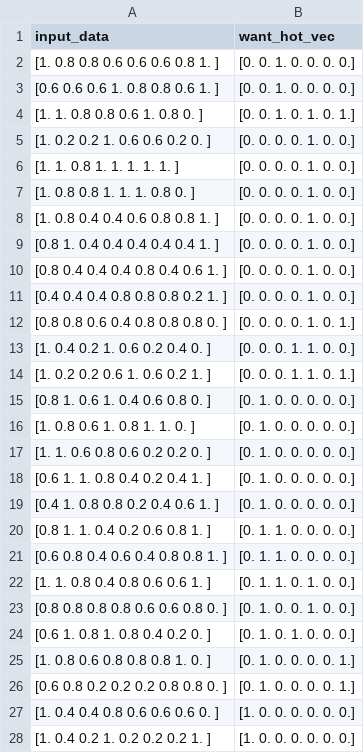
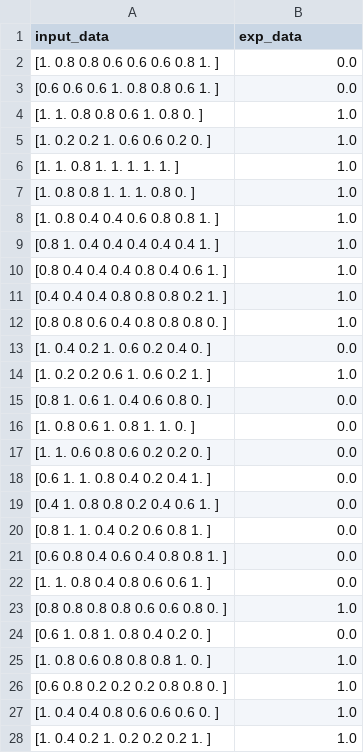
Before and after one commit to gkdnfka/Travel_Together, a CSV file: Data/survey_norm.csv, drawn as a sheet; only a part is shown; the diff covers the shown part only.

```diff
--- a/Data/survey_norm.csv
+++ b/Data/survey_norm.csv
@@ -1,28 +1,28 @@
-input_data,want_hot_vec
-[1.  0.8 0.8 0.6 0.6 0.6 0.8 1. ],[0. 0. 1. 0. 0. 0. 0.]
-[0.6 0.6 0.6 1.  0.8 0.8 0.6 1. ],[0. 0. 1. 0. 0. 0. 0.]
-[1.  1.  0.8 0.8 0.6 1.  0.8 0. ],[0. 0. 1. 0. 1. 0. 1.]
-[1.  0.2 0.2 1.  0.6 0.6 0.2 0. ],[0. 0. 0. 0. 1. 0. 0.]
-[1.  1.  0.8 1.  1.  1.  1.  1. ],[0. 0. 0. 0. 1. 0. 0.]
-[1.  0.8 0.8 1.  1.  1.  0.8 0. ],[0. 0. 0. 0. 1. 0. 0.]
-[1.  0.8 0.4 0.4 0.6 0.8 0.8 1. ],[0. 0. 0. 0. 1. 0. 0.]
-[0.8 1.  0.4 0.4 0.4 0.4 0.4 1. ],[0. 0. 0. 0. 1. 0. 0.]
-[0.8 0.4 0.4 0.4 0.8 0.4 0.6 1. ],[0. 0. 0. 0. 1. 0. 0.]
-[0.4 0.4 0.4 0.8 0.8 0.8 0.2 1. ],[0. 0. 0. 0. 1. 0. 0.]
-[0.8 0.8 0.6 0.4 0.8 0.8 0.8 0. ],[0. 0. 0. 0. 1. 0. 1.]
-[1.  0.4 0.2 1.  0.6 0.2 0.4 0. ],[0. 0. 0. 1. 1. 0. 0.]
-[1.  0.2 0.2 0.6 1.  0.6 0.2 1. ],[0. 0. 0. 1. 1. 0. 1.]
-[0.8 1.  0.6 1.  0.4 0.6 0.8 0. ],[0. 1. 0. 0. 0. 0. 0.]
-[1.  0.8 0.6 1.  0.8 1.  1.  0. ],[0. 1. 0. 0. 0. 0. 0.]
-[1.  1.  0.6 0.8 0.6 0.2 0.2 0. ],[0. 1. 0. 0. 0. 0. 0.]
-[0.6 1.  1.  0.8 0.4 0.2 0.4 1. ],[0. 1. 0. 0. 0. 0. 0.]
-[0.4 1.  0.8 0.8 0.2 0.4 0.6 1. ],[0. 1. 0. 0. 0. 0. 0.]
-[0.8 1.  1.  0.4 0.2 0.6 0.8 1. ],[0. 1. 1. 0. 0. 0. 0.]
-[0.6 0.8 0.4 0.6 0.4 0.8 0.8 1. ],[0. 1. 1. 0. 0. 0. 0.]
-[1.  1.  0.8 0.4 0.8 0.6 0.6 1. ],[0. 1. 1. 0. 1. 0. 0.]
-[0.8 0.8 0.8 0.8 0.6 0.6 0.8 0. ],[0. 1. 0. 0. 1. 0. 0.]
-[0.6 1.  0.8 1.  0.8 0.4 0.2 0. ],[0. 1. 0. 1. 0. 0. 0.]
-[1.  0.8 0.6 0.8 0.8 0.8 1.  0. ],[0. 1. 0. 0. 0. 0. 1.]
-[0.6 0.8 0.2 0.2 0.2 0.8 0.8 0. ],[0. 1. 0. 0. 0. 0. 1.]
-[1.  0.4 0.4 0.8 0.6 0.6 0.6 0. ],[1. 0. 0. 0. 0. 0. 0.]
-[1.  0.4 0.2 1.  0.2 0.2 0.2 1. ],[1. 0. 0. 0. 0. 0. 0.]
+input_data,exp_data
+[1.  0.8 0.8 0.6 0.6 0.6 0.8 1. ],0.0
+[0.6 0.6 0.6 1.  0.8 0.8 0.6 1. ],0.0
+[1.  1.  0.8 0.8 0.6 1.  0.8 0. ],1.0
+[1.  0.2 0.2 1.  0.6 0.6 0.2 0. ],1.0
+[1.  1.  0.8 1.  1.  1.  1.  1. ],1.0
+[1.  0.8 0.8 1.  1.  1.  0.8 0. ],1.0
+[1.  0.8 0.4 0.4 0.6 0.8 0.8 1. ],1.0
+[0.8 1.  0.4 0.4 0.4 0.4 0.4 1. ],1.0
+[0.8 0.4 0.4 0.4 0.8 0.4 0.6 1. ],1.0
+[0.4 0.4 0.4 0.8 0.8 0.8 0.2 1. ],1.0
+[0.8 0.8 0.6 0.4 0.8 0.8 0.8 0. ],1.0
+[1.  0.4 0.2 1.  0.6 0.2 0.4 0. ],0.0
+[1.  0.2 0.2 0.6 1.  0.6 0.2 1. ],1.0
+[0.8 1.  0.6 1.  0.4 0.6 0.8 0. ],0.0
+[1.  0.8 0.6 1.  0.8 1.  1.  0. ],0.0
+[1.  1.  0.6 0.8 0.6 0.2 0.2 0. ],0.0
+[0.6 1.  1.  0.8 0.4 0.2 0.4 1. ],0.0
+[0.4 1.  0.8 0.8 0.2 0.4 0.6 1. ],0.0
+[0.8 1.  1.  0.4 0.2 0.6 0.8 1. ],0.0
+[0.6 0.8 0.4 0.6 0.4 0.8 0.8 1. ],0.0
+[1.  1.  0.8 0.4 0.8 0.6 0.6 1. ],0.0
+[0.8 0.8 0.8 0.8 0.6 0.6 0.8 0. ],1.0
+[0.6 1.  0.8 1.  0.8 0.4 0.2 0. ],0.0
+[1.  0.8 0.6 0.8 0.8 0.8 1.  0. ],1.0
+[0.6 0.8 0.2 0.2 0.2 0.8 0.8 0. ],1.0
+[1.  0.4 0.4 0.8 0.6 0.6 0.6 0. ],1.0
+[1.  0.4 0.2 1.  0.2 0.2 0.2 1. ],1.0
```
Also changed, not shown: 122 edited cells elsewhere in this file, 4 other files.
